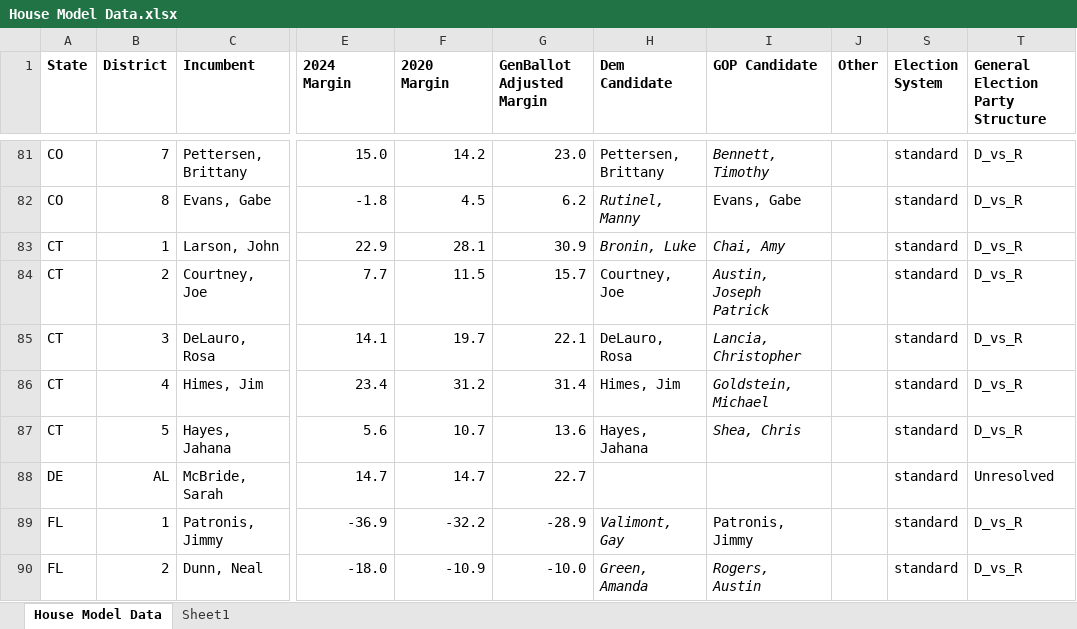
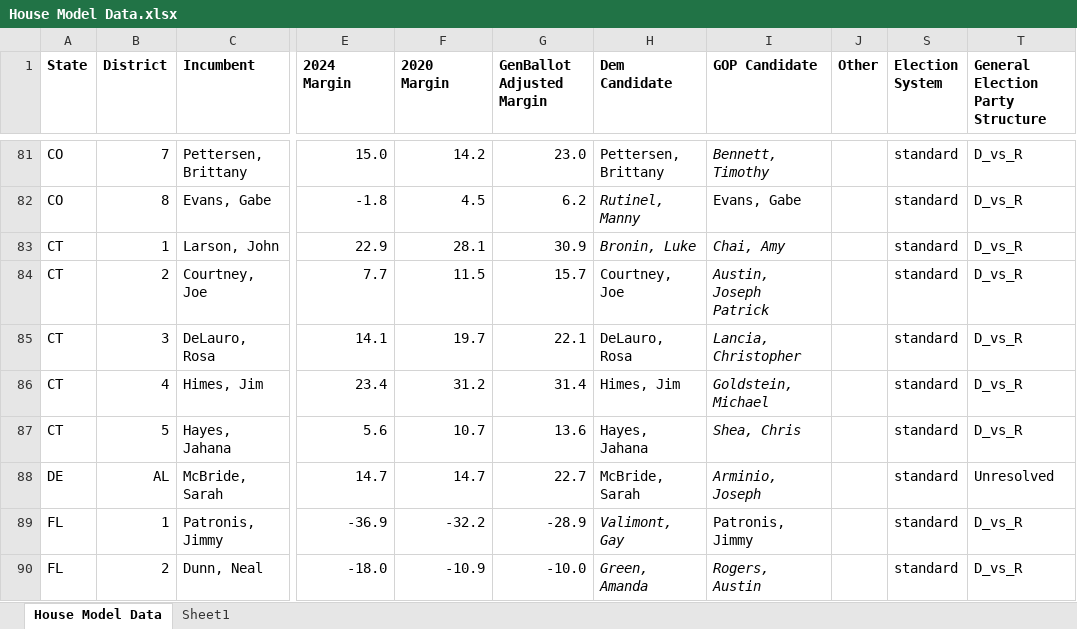
Before and after one commit to benyelin/house_model_python, an Excel workbook: inputs/House Model Data.xlsx, sheet House Model Data, drawn as a sheet; only a part is shown, gaps mark what is left out; values as stored, in another font and other column widths than the file's, no borders; conditional formats not drawn; the diff names each change by its address in the sheet, - before the commit and + after, or states it on an @@ line.

Commit message:
Update House model inputs and outputs

```diff
--- a/inputs/House Model Data.xlsx (sheet House Model Data)
+++ b/inputs/House Model Data.xlsx (sheet House Model Data)
-H88 (Dem Candidate): (empty)
+H88 (Dem Candidate): McBride, Sarah
-I88 (GOP Candidate): (empty)
+I88 (GOP Candidate): Arminio, Joseph
```
Also changed, not shown: 6 other files.
